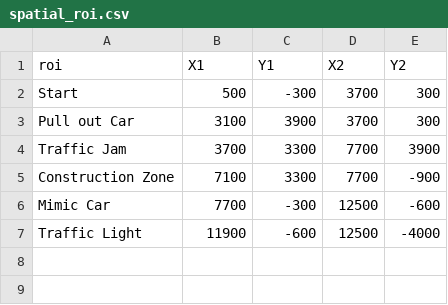
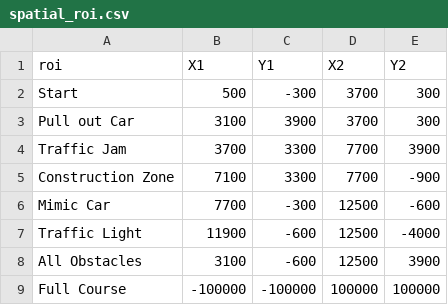
Before and after one commit to OSUDSL/pydre, a CSV file: spatial_roi.csv, drawn as a sheet; the diff names each change by its address in the sheet, - before the commit and + after, or states it on an @@ line.

Commit message:
More debug information, fix bad data bug in line violation

```diff
--- a/spatial_roi.csv
+++ b/spatial_roi.csv
+row 8: All Obstacles | 3100 | -600 | 12500 | 3900
+row 9: Full Course | -100000 | -100000 | 100000 | 100000
```
Also changed, not shown: 3 other files.
